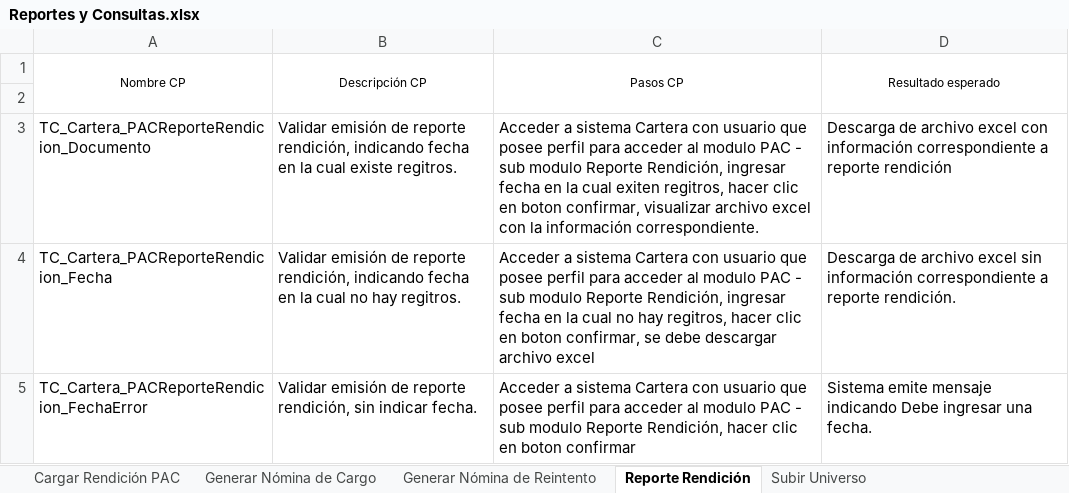
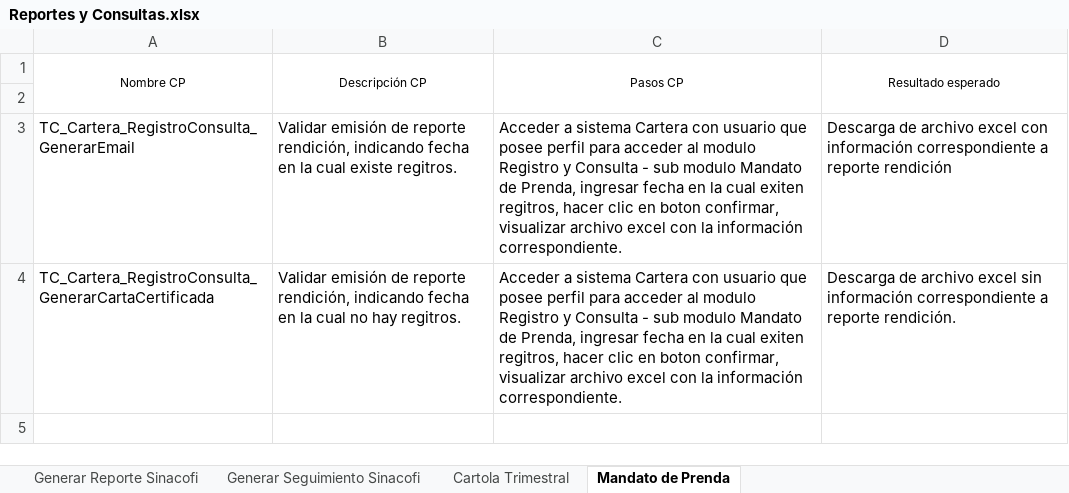
Before and after one commit to mvilches2508/Global-Testing, an Excel workbook: Casos Cartera/Reportes y Consultas.xlsx, sheet Mandato de Prenda, drawn as a sheet; values as stored, in another font and other column widths than the file's, no borders; the diff names each change by its address in the sheet, - before the commit and + after, or states it on an @@ line.

```diff
--- a/Casos Cartera/Reportes y Consultas.xlsx (sheet Mandato de Prenda)
+++ b/Casos Cartera/Reportes y Consultas.xlsx (sheet Mandato de Prenda)
-sheet tab: Cargar Rendición PAC
+sheet tab: Generar Reporte Sinacofi
-sheet tab: Generar Nómina de Cargo
+sheet tab: Generar Seguimiento Sinacofi
-sheet tab: Generar Nómina de Reintento
+sheet tab: Cartola Trimestral
-sheet tab: Reporte Rendición
+sheet tab: Mandato de Prenda
-sheet tab: Subir Universo
-A3 (Nombre CP): TC_Cartera_PACReporteRendicion_Documento
+A3 (Nombre CP): TC_Cartera_RegistroConsulta_GenerarEmail
-C3 (Pasos CP): …al modulo PAC - sub modulo Reporte Rendición, ingresar fecha…
+C3 (Pasos CP): …al modulo Registro y Consulta - sub modulo Mandato de Prenda, ingresar fecha…
-A4 (Nombre CP): TC_Cartera_PACReporteRendicion_Fecha
+A4 (Nombre CP): TC_Cartera_RegistroConsulta_GenerarCartaCertificada
-C4 (Pasos CP): …al modulo PAC - sub modulo Reporte Rendición, ingresar fecha en la cual no hay regitros, hacer clic en boton confirmar, se debe descargar archivo excel
+C4 (Pasos CP): …al modulo Registro y Consulta - sub modulo Mandato de Prenda, ingresar fecha en la cual exiten regitros, hacer clic en boton confirmar, visualizar archivo excel con la información correspondiente.
-row 5: TC_Cartera_PACReporteRendicion_FechaError | Validar emisión de reporte rendición, sin indicar fecha. | Acceder a sistema Cartera con usuario que posee perfil para acceder al modulo PAC - sub modulo Reporte Rendición, hacer clic en boton confirmar | Sistema emite mensaje indicando Debe ingresar una fecha.
```
Also changed, not shown: sheet Generar Seguimiento Sinacofi, sheet Generar Reporte Sinacofi, sheet Cartola Trimestral.
